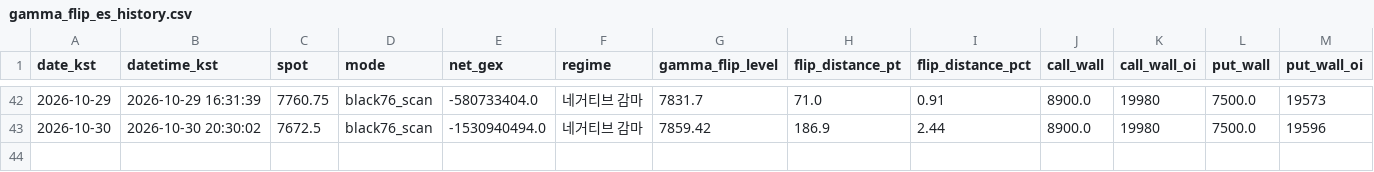
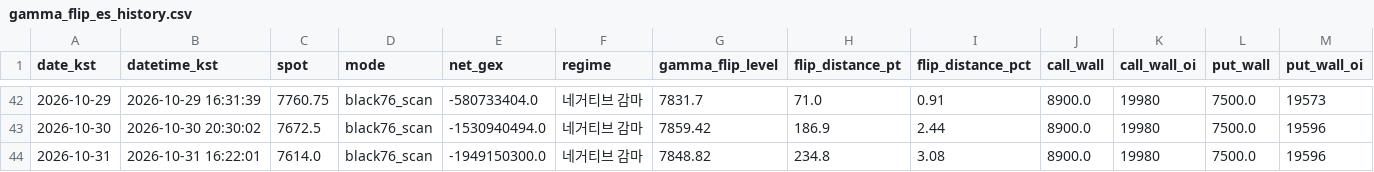
Before and after one commit to hk4jung/gamma-flip-capture, a CSV file: gamma_flip_es_history.csv, drawn as a sheet; only a part is shown, gaps mark what is left out; rows hold the shown columns only; the diff names each change by its address in the sheet, - before the commit and + after, or states it on an @@ line.

```diff
--- a/gamma_flip_es_history.csv
+++ b/gamma_flip_es_history.csv
+row 44: 2026-10-31 | 2026-10-31 16:22:01 | 7614.0 | black76_scan | -1949150300.0 | 네거티브 감마 | 7848.82 | 234.8 | 3.08 | 8900.0 | 19980 | 7500.0 | 19596
```
Also changed, not shown: barchart_options_capture.csv, gamma_flip_nq_history.csv, 2 other files.
